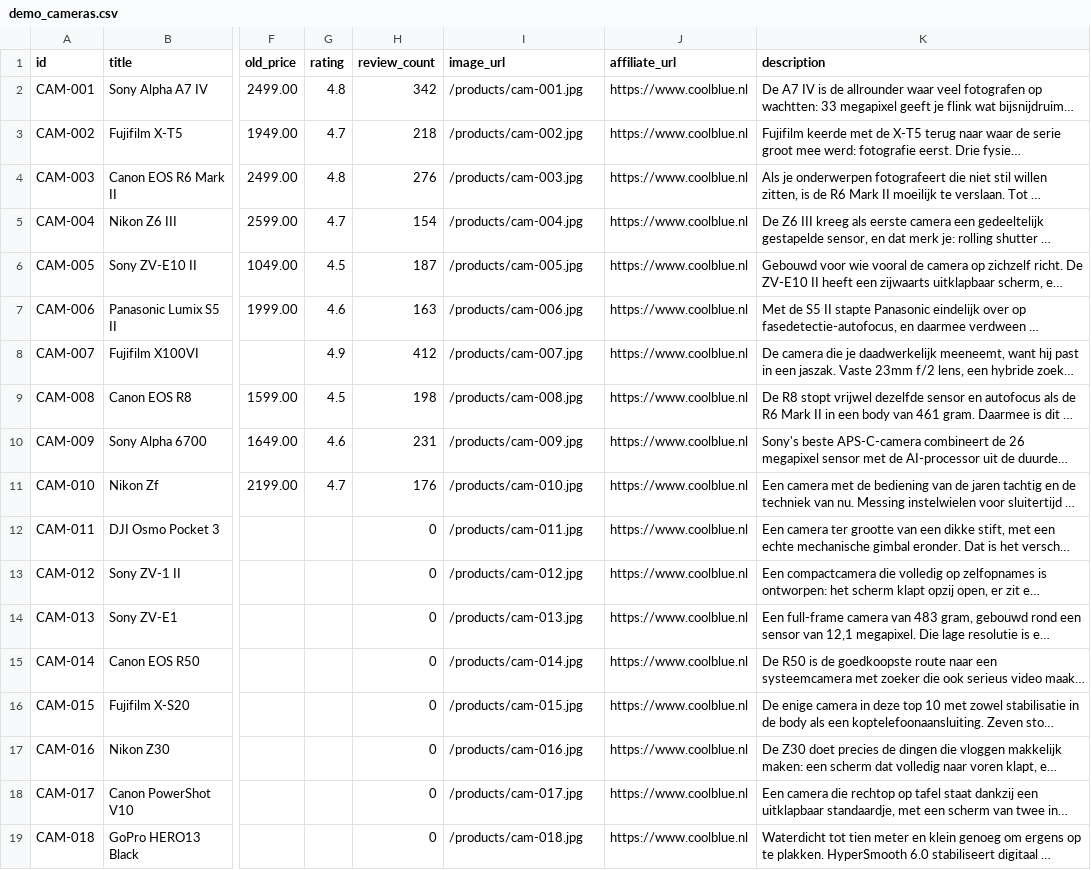
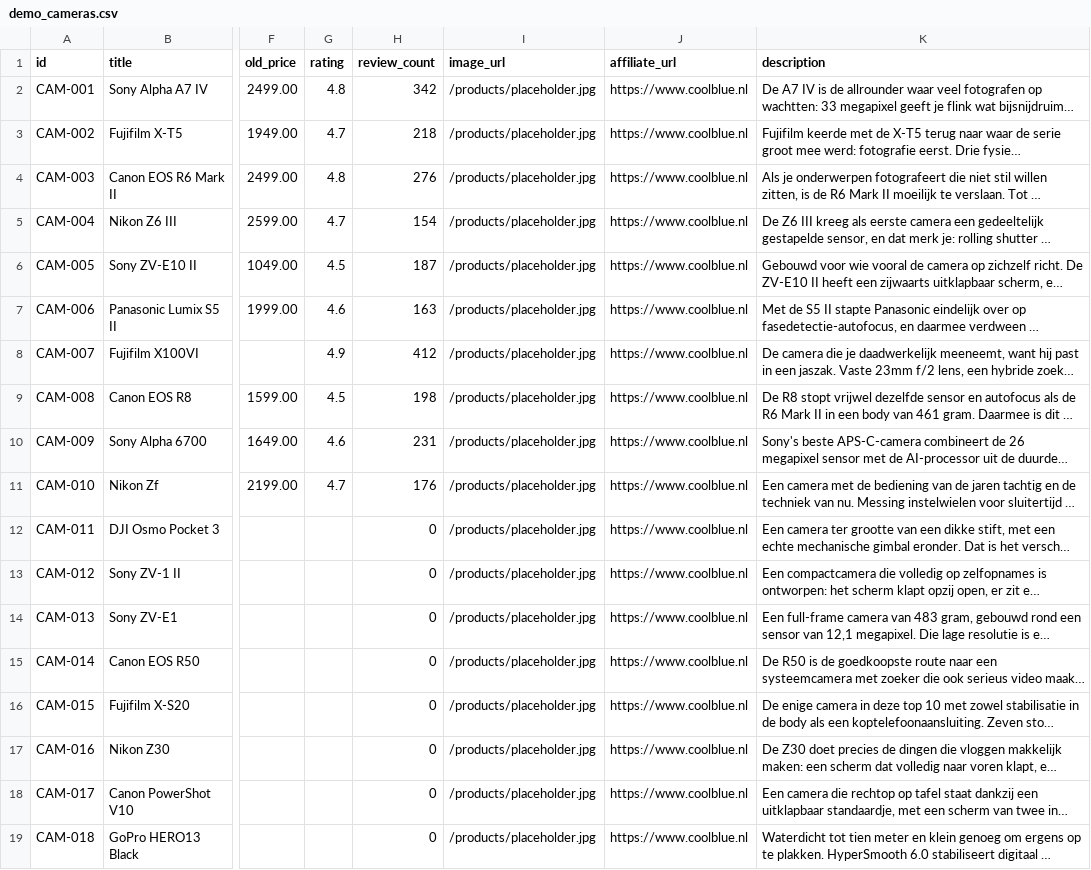
Before and after one commit to JanWillemKoopman/news, a CSV file: bestecamerakeuze/data/demo_cameras.csv, drawn as a sheet; only a part is shown, gaps mark what is left out; long unchanged cells end in …; the diff names each change by its address in the sheet, - before the commit and + after, or states it on an @@ line.

```diff
--- a/bestecamerakeuze/data/demo_cameras.csv
+++ b/bestecamerakeuze/data/demo_cameras.csv
-I2 (image_url): /products/cam-001.jpg
+I2 (image_url): /products/placeholder.jpg
-I3 (image_url): /products/cam-002.jpg
+I3 (image_url): /products/placeholder.jpg
-I4 (image_url): /products/cam-003.jpg
+I4 (image_url): /products/placeholder.jpg
-I5 (image_url): /products/cam-004.jpg
+I5 (image_url): /products/placeholder.jpg
-I6 (image_url): /products/cam-005.jpg
+I6 (image_url): /products/placeholder.jpg
-I7 (image_url): /products/cam-006.jpg
+I7 (image_url): /products/placeholder.jpg
-I8 (image_url): /products/cam-007.jpg
+I8 (image_url): /products/placeholder.jpg
-I9 (image_url): /products/cam-008.jpg
+I9 (image_url): /products/placeholder.jpg
-I10 (image_url): /products/cam-009.jpg
+I10 (image_url): /products/placeholder.jpg
-I11 (image_url): /products/cam-010.jpg
+I11 (image_url): /products/placeholder.jpg
-I12 (image_url): /products/cam-011.jpg
+I12 (image_url): /products/placeholder.jpg
-I13 (image_url): /products/cam-012.jpg
+I13 (image_url): /products/placeholder.jpg
-I14 (image_url): /products/cam-013.jpg
+I14 (image_url): /products/placeholder.jpg
-I15 (image_url): /products/cam-014.jpg
+I15 (image_url): /products/placeholder.jpg
-I16 (image_url): /products/cam-015.jpg
+I16 (image_url): /products/placeholder.jpg
-I17 (image_url): /products/cam-016.jpg
+I17 (image_url): /products/placeholder.jpg
-I18 (image_url): /products/cam-017.jpg
+I18 (image_url): /products/placeholder.jpg
-I19 (image_url): /products/cam-018.jpg
+I19 (image_url): /products/placeholder.jpg
```
Also changed, not shown: 24 other files.
